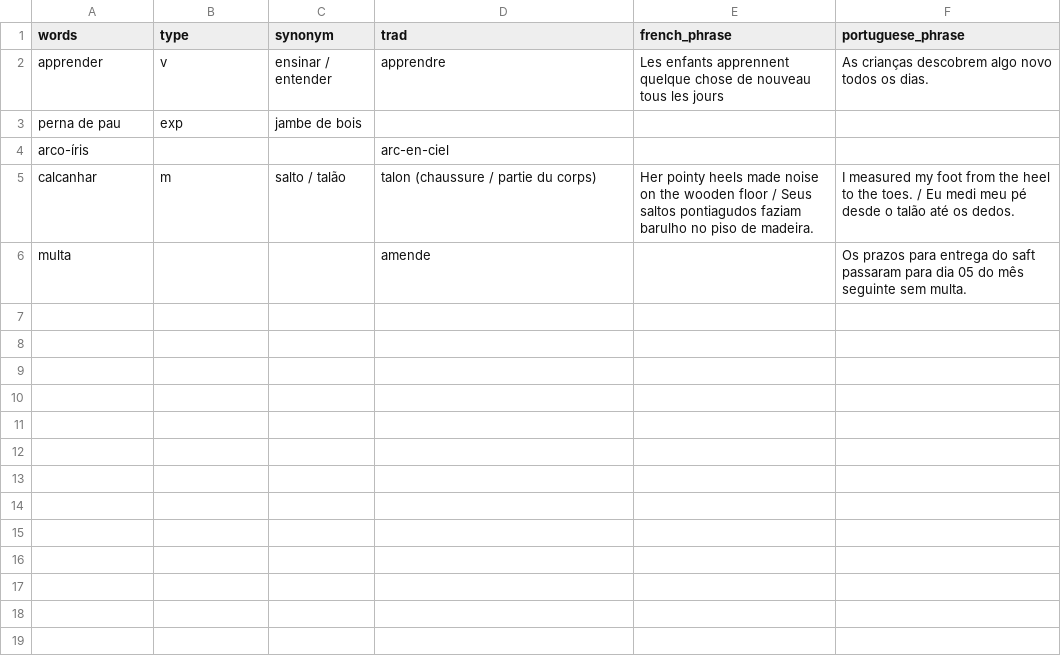
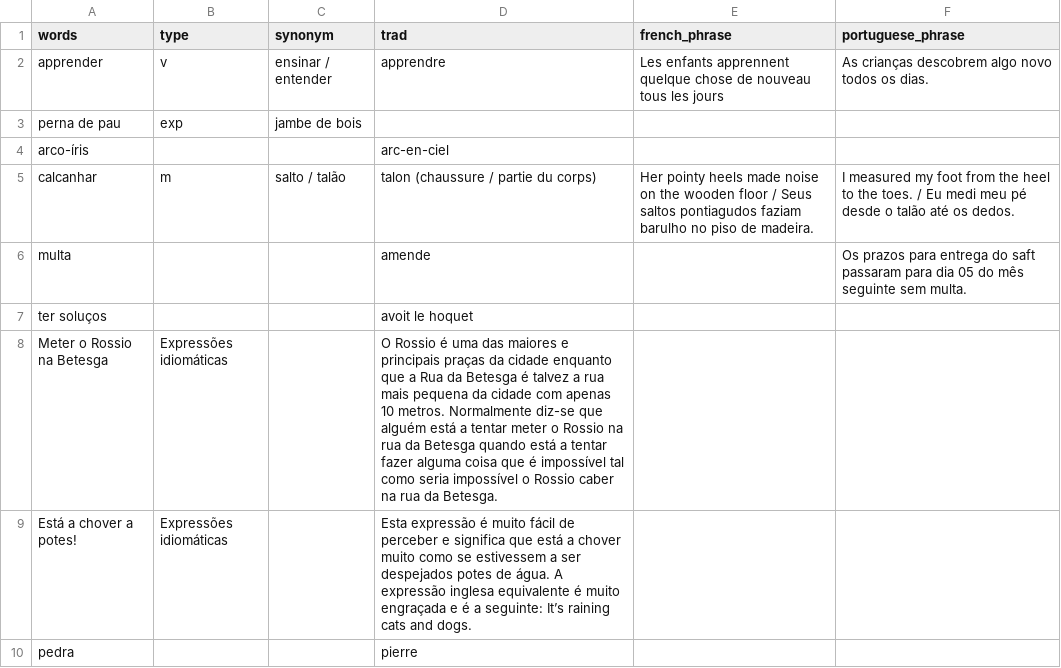
Before and after one commit to vidaruamarcosportugal/vidaruamarcosportugal.github.io, a CSV file: _data/apprender.csv, drawn as a sheet; the diff names each change by its address in the sheet, - before the commit and + after, or states it on an @@ line.

Commit message:
new portuguese vocab

```diff
--- a/_data/apprender.csv
+++ b/_data/apprender.csv
+row 7: ter soluços |  |  | avoit le hoquet
+row 8: Meter o Rossio na Betesga | Expressões idiomáticas |  | O Rossio é uma das maiores e principais praças da cidade enquanto que a Rua da Betesga é talvez a rua mais pequena da cidade com apenas 10 metros. Normalmente diz-se que alguém está a tentar meter o Rossio na rua da Betesga quando está a tentar fazer alguma coisa que é impossível tal como seria impossível o Rossio caber na rua da Betesga.
+row 9: Está a chover a potes! | Expressões idiomáticas |  | Esta expressão é muito fácil de perceber e significa que está a chover muito como se estivessem a ser despejados potes de água. A expressão inglesa equivalente é muito engraçada e é a seguinte: It’s raining cats and dogs.
+row 10: pedra |  |  | pierre
```
